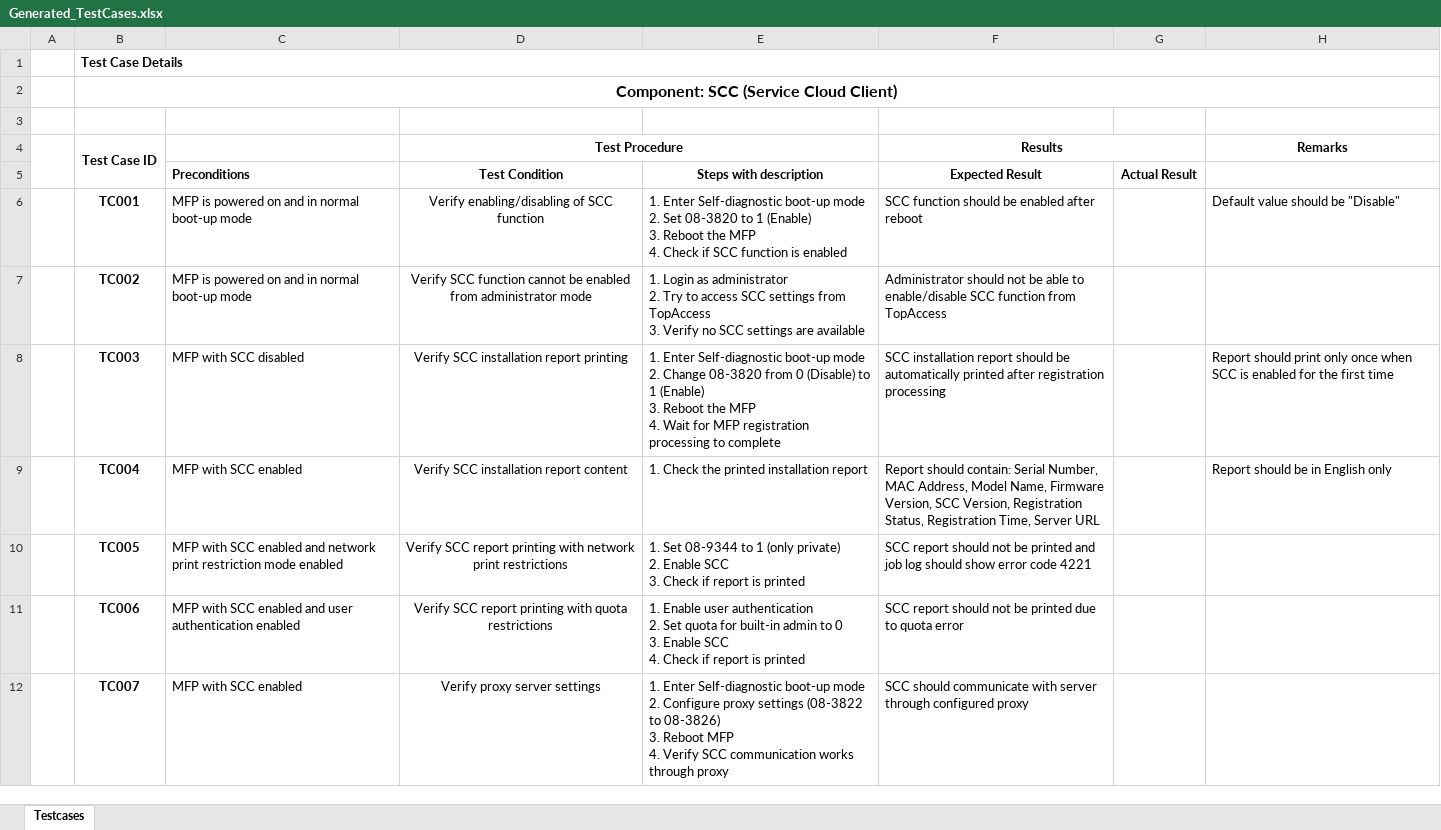
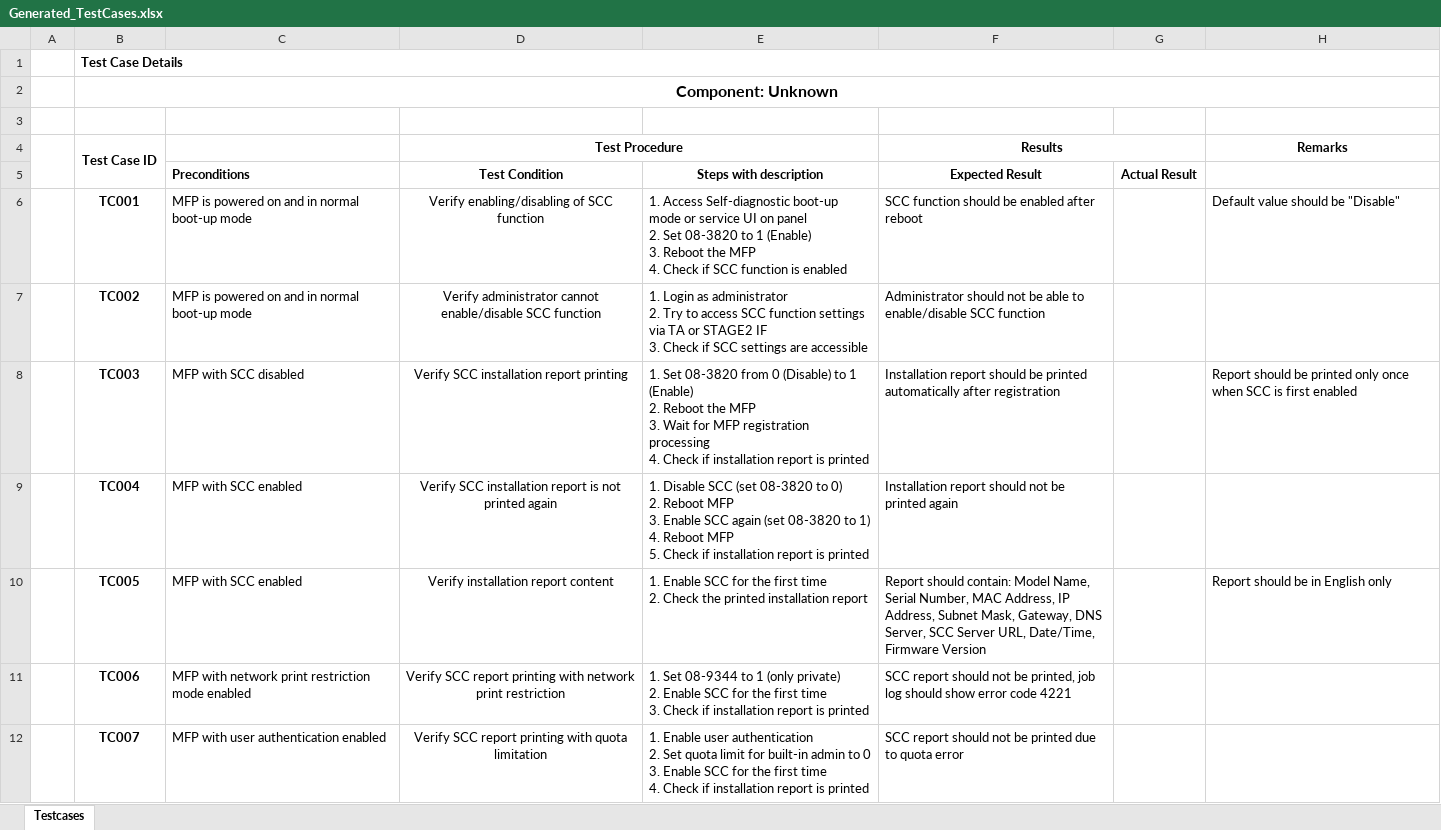
Before and after one commit to dshreya-tsip/MultiFunctionalTool_SRS_Upload, an Excel workbook: Generated_TestCases.xlsx, sheet Testcases, drawn as a sheet; only a part is shown; values as stored, in another font and other column widths than the file's, no borders; conditional formats not drawn; removed rows and columns are numbered as before the commit, all else as after; ↵ is a line break in a cell; the diff covers the shown part only; the diff names each change by its address in the sheet, - before the commit and + after, or states it on an @@ line.

```diff
--- a/Generated_TestCases.xlsx (sheet Testcases)
+++ b/Generated_TestCases.xlsx (sheet Testcases)
-B2 (Test Case ID): Component: SCC (Service Cloud Client)
+B2 (Test Case ID): Component: Unknown
-E6: 1. Enter Self-diagnostic boot-up mode ↵ 2. Set…
+E6: 1. Access Self-diagnostic boot-up mode or service UI on panel ↵ 2. Set…
-D7 (Test Procedure): Verify SCC function cannot be enabled from administrator mode
+D7 (Test Procedure): Verify administrator cannot enable/disable SCC function
-E7: …access SCC settings from TopAccess ↵ 3. Verify no SCC settings are available
+E7: …access SCC function settings via TA or STAGE2 IF ↵ 3. Check if SCC settings are accessible
-F7 (Results): …SCC function from TopAccess
+F7 (Results): …SCC function
-E8: 1. Enter Self-diagnostic boot-up mode ↵ 2. Change 08-3820 from 0 (Disable) to 1 (Enable) ↵ 3. Reboot the MFP ↵ 4. Wait for MFP registration processing to complete
+E8: 1. Set 08-3820 from 0 (Disable) to 1 (Enable) ↵ 2. Reboot the MFP ↵ 3. Wait for MFP registration processing ↵ 4. Check if installation report is printed
-F8 (Results): SCC installation report should be automatically printed after registration processing
+F8 (Results): Installation report should be printed automatically after registration
-H8 (Remarks): Report should print only once when SCC is enabled for the first time
+H8 (Remarks): Report should be printed only once when SCC is first enabled
+row 9:  | TC004 | MFP with SCC enabled | Verify SCC installation report is not printed again | 1. Disable SCC (set 08-3820 to 0) ↵ 2. Reboot MFP ↵ 3. Enable SCC again (set 08-3820 to 1) ↵ 4. Reboot MFP ↵ 5. Check if installation report is printed | Installation report should not be printed again
-B10 (Test Case ID): TC004
+B10 (Test Case ID): TC005
-D10 (Test Procedure): Verify SCC installation report content
+D10 (Test Procedure): Verify installation report content
-E10: 1. Check the…
+E10: 1. Enable SCC for the first time ↵ 2. Check the…
-F10 (Results): …should contain: Serial Number, MAC Address, Model Name, Firmware Version, SCC Version, Registration Status, Registration Time, Server URL
+F10 (Results): …should contain: Model Name, Serial Number, MAC Address, IP Address, Subnet Mask, Gateway, DNS Server, SCC Server URL, Date/Time, Firmware Version
-B11 (Test Case ID): TC005
+B11 (Test Case ID): TC006
-C11: MFP with SCC enabled and network print…
+C11: MFP with network print…
-D11 (Test Procedure): …network print restrictions
+D11 (Test Procedure): …network print restriction
-E11: …Enable SCC ↵ 3. Check if report is…
+E11: …Enable SCC for the first time ↵ 3. Check if installation report is…
-F11 (Results): …not be printed and job log…
+F11 (Results): …not be printed, job log…
-B12 (Test Case ID): TC006
+B12 (Test Case ID): TC007
-C12: MFP with SCC enabled and user authentication enabled
+C12: MFP with user authentication enabled
-D12 (Test Procedure): …with quota restrictions
+D12 (Test Procedure): …with quota limitation
-E12: …Set quota for built-in admin to 0 ↵ 3. Enable SCC ↵ 4. Check if report is…
+E12: …Set quota limit for built-in admin to 0 ↵ 3. Enable SCC for the first time ↵ 4. Check if installation report is…
-row 12:  | TC007 | MFP with SCC enabled | Verify proxy server settings | 1. Enter Self-diagnostic boot-up mode ↵ 2. Configure proxy settings (08-3822 to 08-3826) ↵ 3. Reboot MFP ↵ 4. Verify SCC communication works through proxy | SCC should communicate with server through configured proxy
```
Also changed, not shown: 27 added rows, 27 removed rows and 30 edited cells elsewhere in this sheet.
